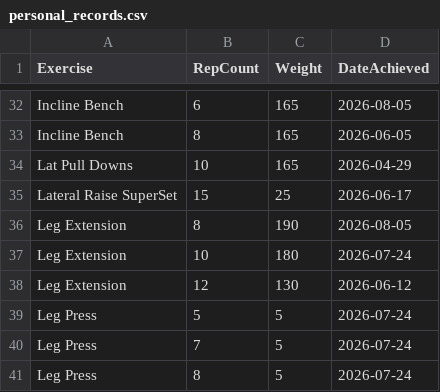
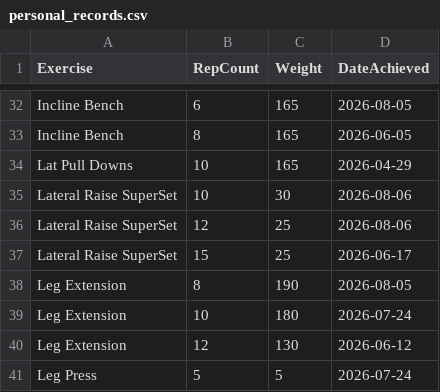
Before and after one commit to auckiefenstermacher19-cmd/Workout-Tracker-v2, a CSV file: personal_records.csv, drawn as a sheet; only a part is shown, gaps mark what is left out; the shorter side is filled out with more unchanged rows; the diff names each change by its address in the sheet, - before the commit and + after, or states it on an @@ line.

Commit message:
Update personal records — 2026-08-06

```diff
--- a/personal_records.csv
+++ b/personal_records.csv
+row 35: Lateral Raise SuperSet | 10 | 30 | 2026-08-06
+row 36: Lateral Raise SuperSet | 12 | 25 | 2026-08-06
```
